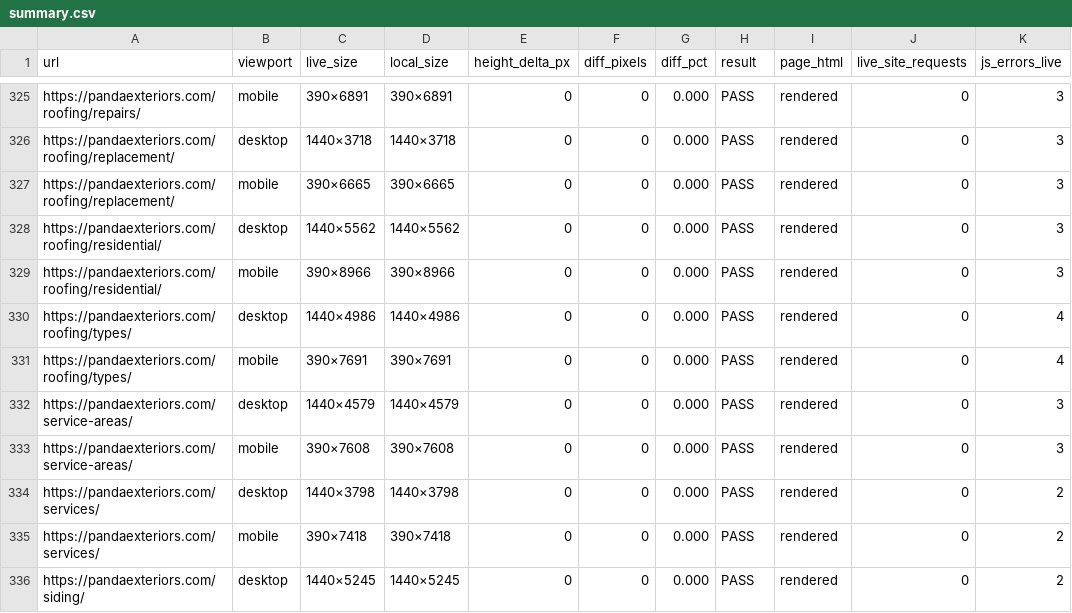
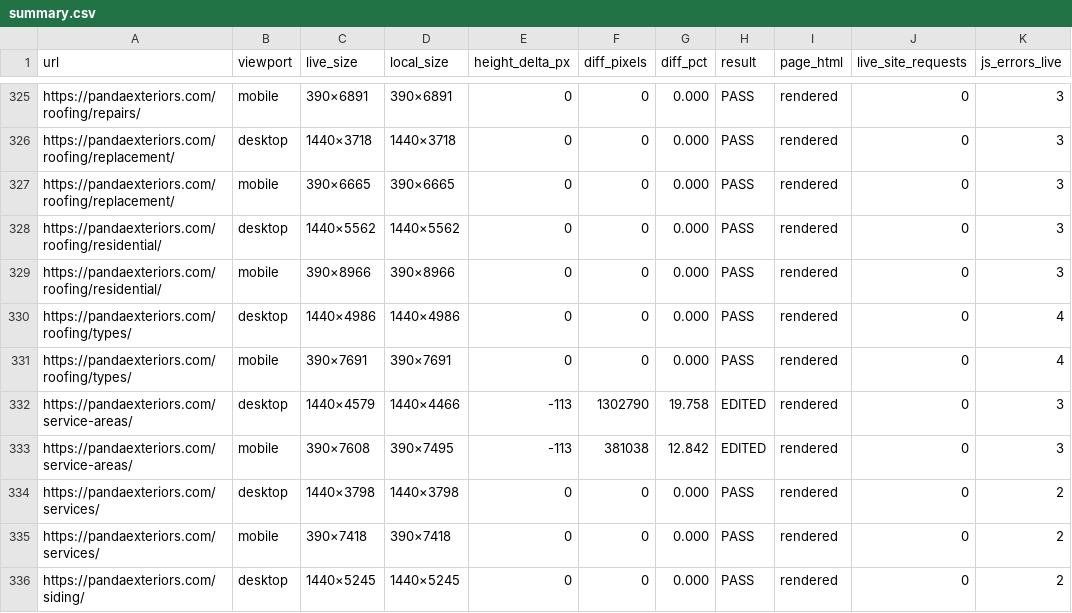
Before and after one commit to hunterallenlee10-cpu/pandaV1, a CSV file: docs/visual-diff/summary.csv, drawn as a sheet; only a part is shown, gaps mark what is left out; the diff covers the shown part only; the diff names each change by its address in the sheet, - before the commit and + after, or states it on an @@ line.

```diff
--- a/docs/visual-diff/summary.csv
+++ b/docs/visual-diff/summary.csv
-D332 (local_size): 1440×4579
+D332 (local_size): 1440×4466
-E332:E333 (height_delta_px): 0
+E332:E333 (height_delta_px): -113
-F332 (diff_pixels): 0
+F332 (diff_pixels): 1302790
-G332 (diff_pct): 0.000
+G332 (diff_pct): 19.758
-H332:H333 (result): PASS
+H332:H333 (result): EDITED
-D333 (local_size): 390×7608
+D333 (local_size): 390×7495
-F333 (diff_pixels): 0
+F333 (diff_pixels): 381038
-G333 (diff_pct): 0.000
+G333 (diff_pct): 12.842
```
Also changed, not shown: 42 edited cells elsewhere in this file, 23 other files.
